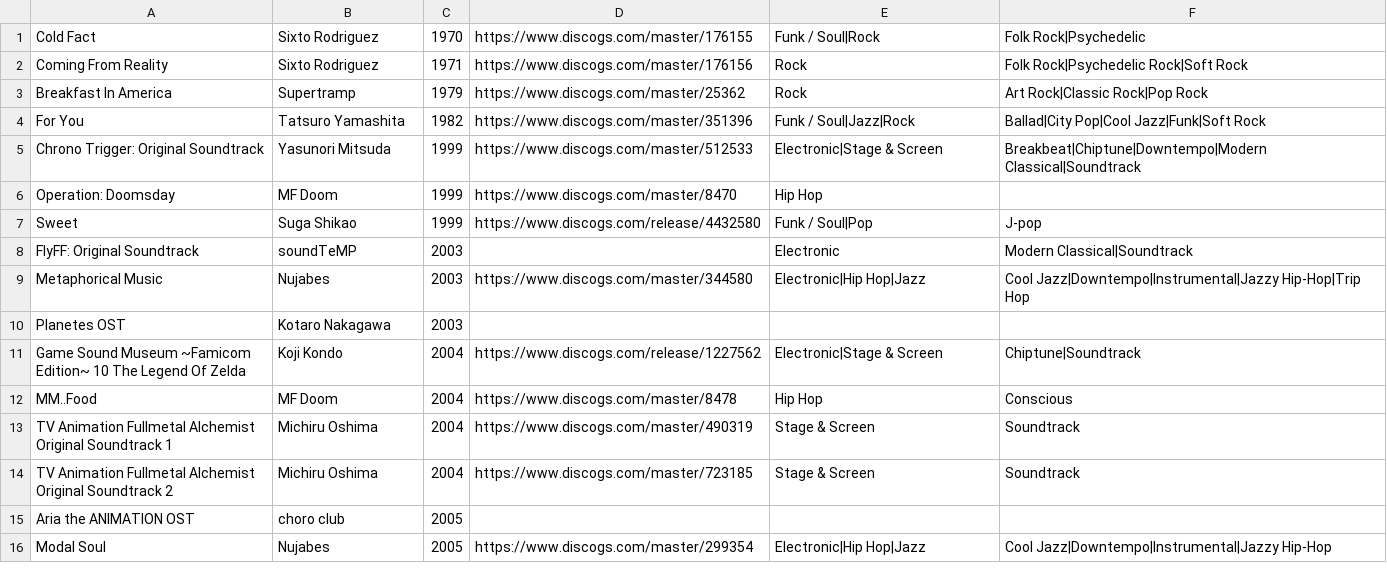
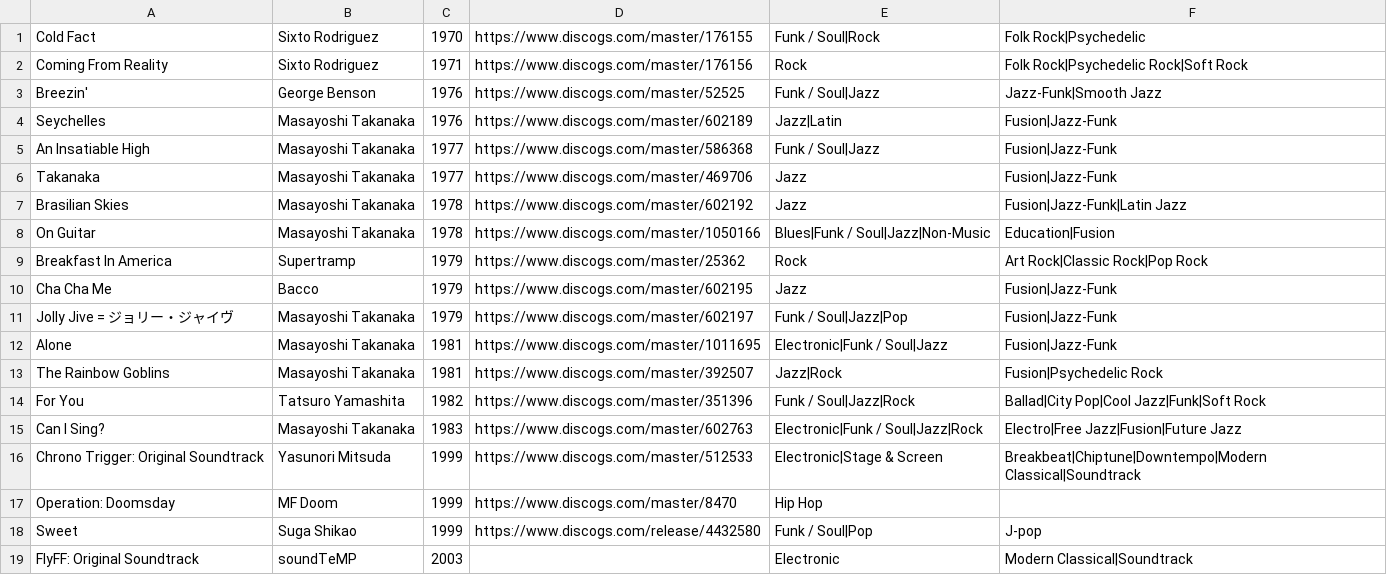
Before and after one commit to seanbreckenridge/albums, a CSV file: src/Manual.csv, drawn as a sheet; only a part is shown; the shorter side is filled out with more unchanged rows; the diff names each change by its address in the sheet, - before the commit and + after, or states it on an @@ line.

```diff
--- a/src/Manual.csv
+++ b/src/Manual.csv
+row 3: Breezin' | George Benson | 1976 | https://www.discogs.com/master/52525 | Funk / Soul|Jazz | Jazz-Funk|Smooth Jazz
+row 4: Seychelles | Masayoshi Takanaka | 1976 | https://www.discogs.com/master/602189 | Jazz|Latin | Fusion|Jazz-Funk
+row 5: An Insatiable High | Masayoshi Takanaka | 1977 | https://www.discogs.com/master/586368 | Funk / Soul|Jazz | Fusion|Jazz-Funk
+row 6: Takanaka | Masayoshi Takanaka | 1977 | https://www.discogs.com/master/469706 | Jazz | Fusion|Jazz-Funk
+row 7: Brasilian Skies | Masayoshi Takanaka | 1978 | https://www.discogs.com/master/602192 | Jazz | Fusion|Jazz-Funk|Latin Jazz
+row 8: On Guitar | Masayoshi Takanaka | 1978 | https://www.discogs.com/master/1050166 | Blues|Funk / Soul|Jazz|Non-Music | Education|Fusion
+row 10: Cha Cha Me | Bacco | 1979 | https://www.discogs.com/master/602195 | Jazz | Fusion|Jazz-Funk
+row 11: Jolly Jive = ジョリー・ジャイヴ | Masayoshi Takanaka | 1979 | https://www.discogs.com/master/602197 | Funk / Soul|Jazz|Pop | Fusion|Jazz-Funk
+row 12: Alone | Masayoshi Takanaka | 1981 | https://www.discogs.com/master/1011695 | Electronic|Funk / Soul|Jazz | Fusion|Jazz-Funk
+row 13: The Rainbow Goblins | Masayoshi Takanaka | 1981 | https://www.discogs.com/master/392507 | Jazz|Rock | Fusion|Psychedelic Rock
+row 15: Can I Sing? | Masayoshi Takanaka | 1983 | https://www.discogs.com/master/602763 | Electronic|Funk / Soul|Jazz|Rock | Electro|Free Jazz|Fusion|Future Jazz
```
Also changed, not shown: src/all.csv, src/valid_albums.csv, 4 other files.
